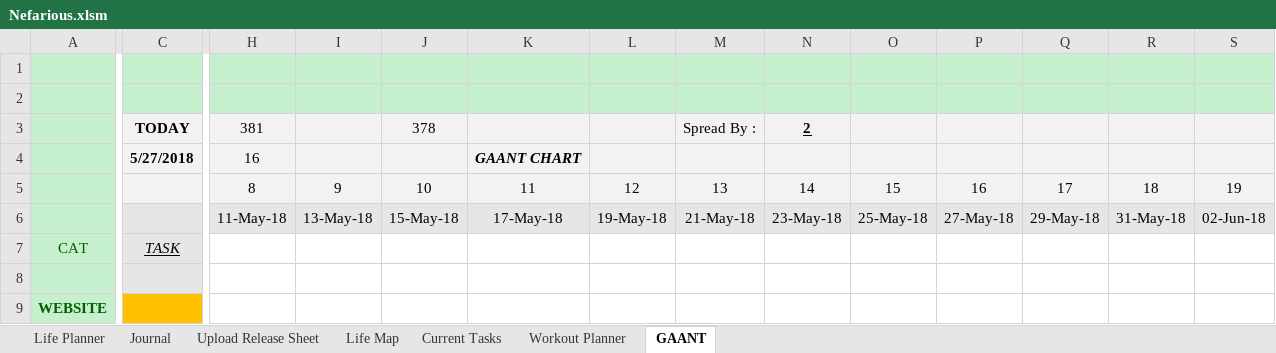
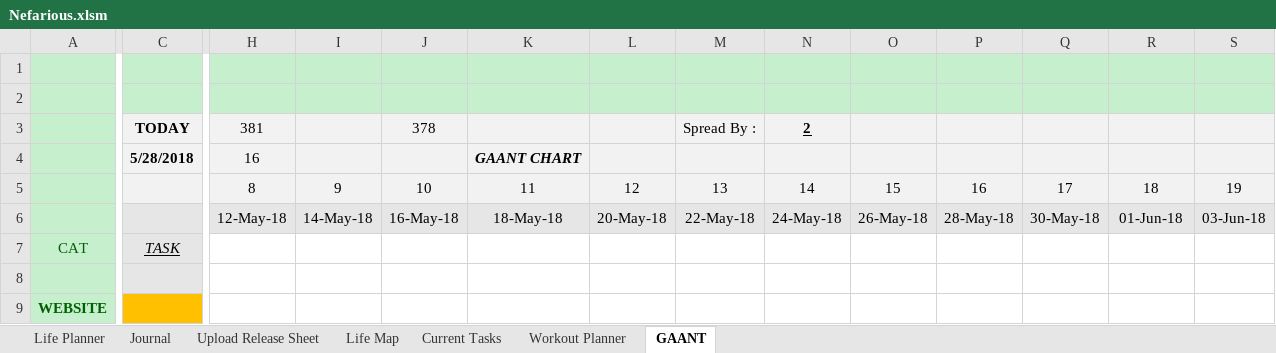
Before and after one commit to AJTech2002/NEFARIOUS, an Excel workbook: Management & Logging/Planning and Management/Nefarious.xlsm, sheet GAANT, drawn as a sheet; only a part is shown, gaps mark what is left out; values as stored, in another font and other column widths than the file's, no borders; charts and pictures and conditional formats and table styles not drawn; the diff covers the shown part only; the diff names each change by its address in the sheet, - before the commit and + after, or states it on an @@ line.

```diff
--- a/Management & Logging/Planning and Management/Nefarious.xlsm (sheet GAANT)
+++ b/Management & Logging/Planning and Management/Nefarious.xlsm (sheet GAANT)
-C4: 5/27/2018
+C4: 5/28/2018
-H6: 11-May-18
+H6: 12-May-18
-I6: 13-May-18
+I6: 14-May-18
-J6: 15-May-18
+J6: 16-May-18
-K6: 17-May-18
+K6: 18-May-18
-L6: 19-May-18
+L6: 20-May-18
-M6: 21-May-18
+M6: 22-May-18
-N6: 23-May-18
+N6: 24-May-18
-O6: 25-May-18
+O6: 26-May-18
-P6: 27-May-18
+P6: 28-May-18
-Q6: 29-May-18
+Q6: 30-May-18
-R6: 31-May-18
+R6: 01-Jun-18
-S6: 02-Jun-18
+S6: 03-Jun-18
```
Also changed, not shown: 346 edited cells elsewhere in this sheet, sheet Life Planner, sheet Workout Planner, sheet Life Map, sheet Current Tasks, 1 other file.
